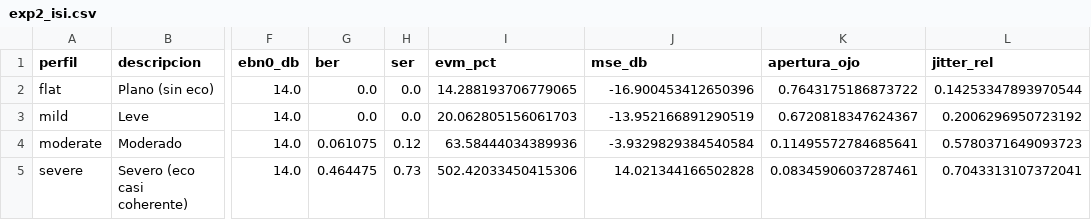
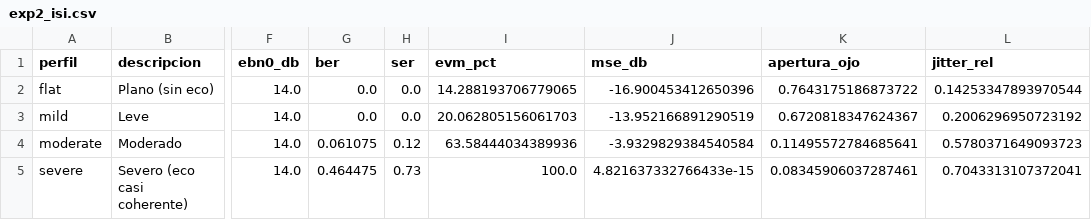
Before and after one commit to LURAYD/COMUNICACIONES2_PROY1, a CSV file: results/data/exp2_isi.csv, drawn as a sheet; only a part is shown, gaps mark what is left out; the diff names each change by its address in the sheet, - before the commit and + after, or states it on an @@ line.

```diff
--- a/results/data/exp2_isi.csv
+++ b/results/data/exp2_isi.csv
-I5 (evm_pct): 502.42033450415306
+I5 (evm_pct): 100.0
-J5 (mse_db): 14.021344166502828
+J5 (mse_db): 4.821637332766433e-15
```
Also changed, not shown: results/data/exp1_ber_awgn.csv, results/data/exp3_ber_ecualizadores.csv, 47 other files.
